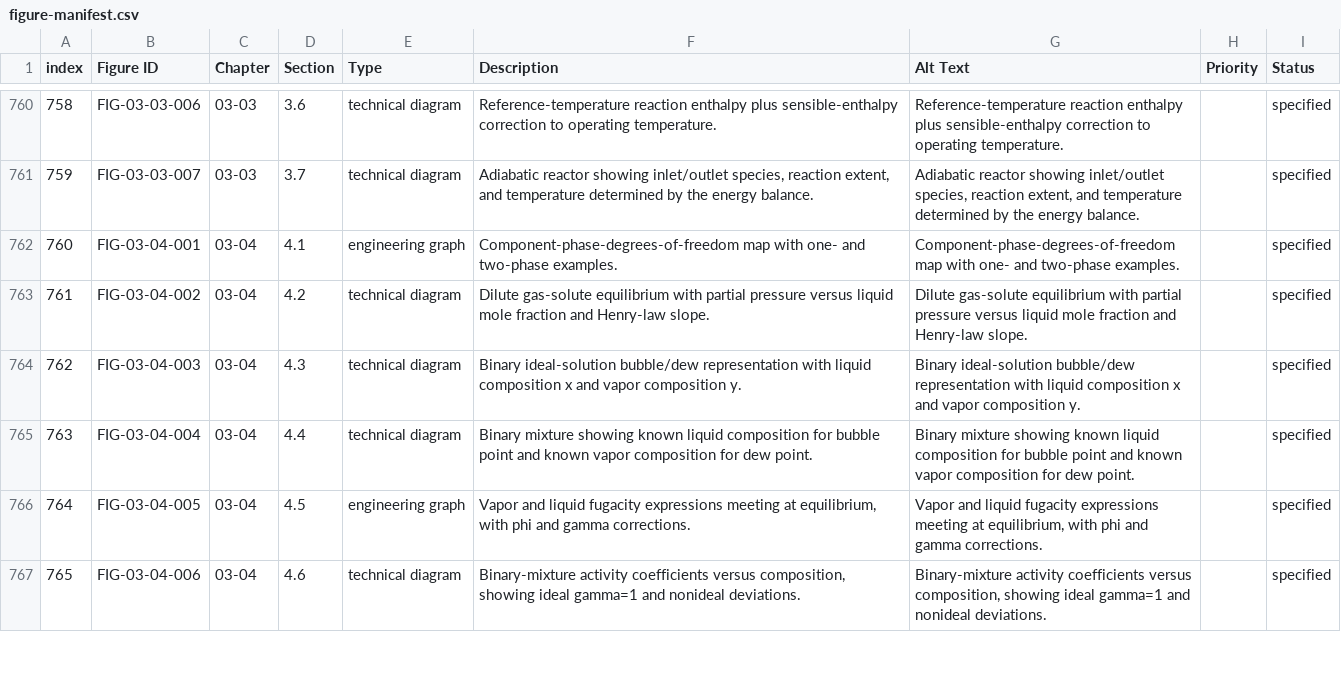
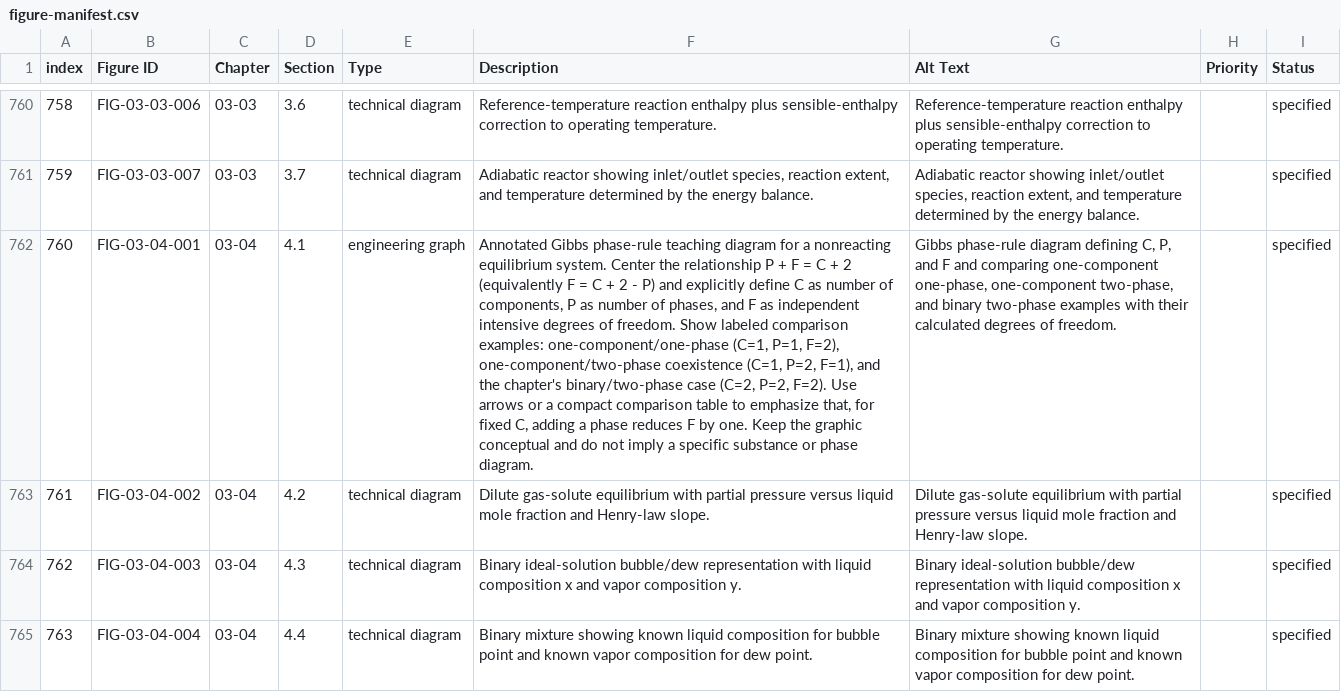
Before and after one commit to Tarwyn76/FE-Study-Guide, a CSV file: figures/figure-manifest.csv, drawn as a sheet; only a part is shown, gaps mark what is left out; the shorter side is filled out with more unchanged rows; the diff names each change by its address in the sheet, - before the commit and + after, or states it on an @@ line.

```diff
--- a/figures/figure-manifest.csv
+++ b/figures/figure-manifest.csv
-F762 (Description): Component-phase-degrees-of-freedom map with one- and two-phase examples.
+F762 (Description): Annotated Gibbs phase-rule teaching diagram for a nonreacting equilibrium system. Center the relationship P + F = C + 2 (equivalently F = C + 2 - P) and explicitly define C as number of components, P as number of phases, and F as independent intensive degrees of freedom. Show labeled comparison examples: one-component/one-phase (C=1, P=1, F=2), one-component/two-phase coexistence (C=1, P=2, F=1), and the chapter's binary/two-phase case (C=2, P=2, F=2). Use arrows or a compact comparison table to emphasize that, for fixed C, adding a phase reduces F by one. Keep the graphic conceptual and do not imply a specific substance or phase diagram.
-G762 (Alt Text): Component-phase-degrees-of-freedom map with one- and two-phase examples.
+G762 (Alt Text): Gibbs phase-rule diagram defining C, P, and F and comparing one-component one-phase, one-component two-phase, and binary two-phase examples with their calculated degrees of freedom.
```
Also changed, not shown: tools/validation/layer3-technical-audit/Technical-Audit-Chapters.csv, tools/validation/layer3-technical-audit/Technical-Audit-Figures.csv, 17 other files.
